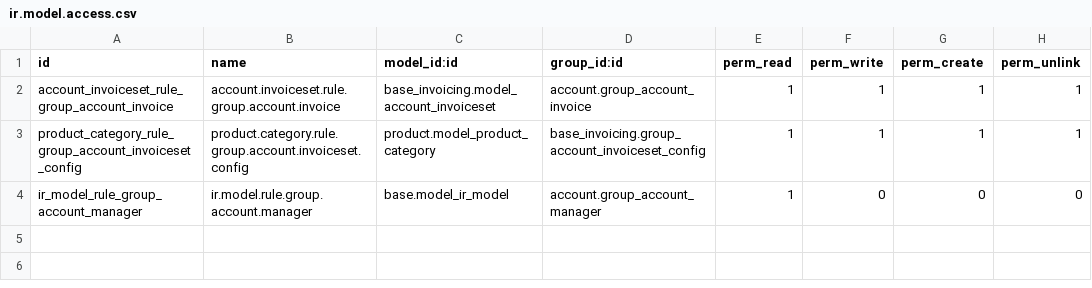
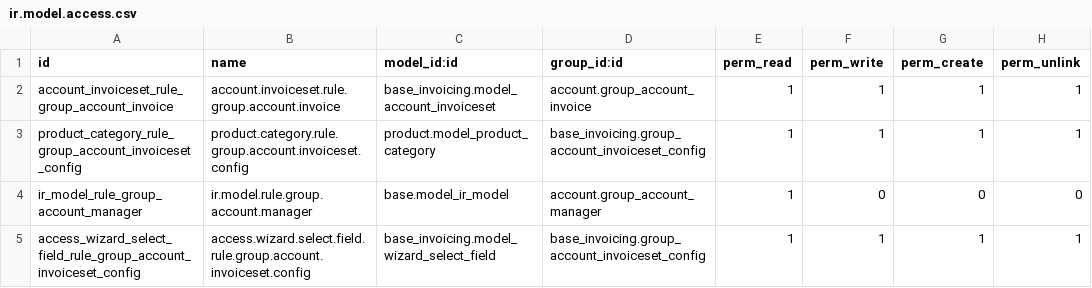
Before and after one commit to MovalAgroingenieria/abs, a CSV file: base_invoicing/security/ir.model.access.csv, drawn as a sheet; the diff names each change by its address in the sheet, - before the commit and + after, or states it on an @@ line.

Commit message:
[UPD] base_invoicing: wizard to get the fields metadata of a model.

```diff
--- a/base_invoicing/security/ir.model.access.csv
+++ b/base_invoicing/security/ir.model.access.csv
+row 5: access_wizard_select_field_rule_group_account_invoiceset_config | access.wizard.select.field.rule.group.account.invoiceset.config | base_invoicing.model_wizard_select_field | base_invoicing.group_account_invoiceset_config | 1 | 1 | 1 | 1
```
Also changed, not shown: 8 other files.
